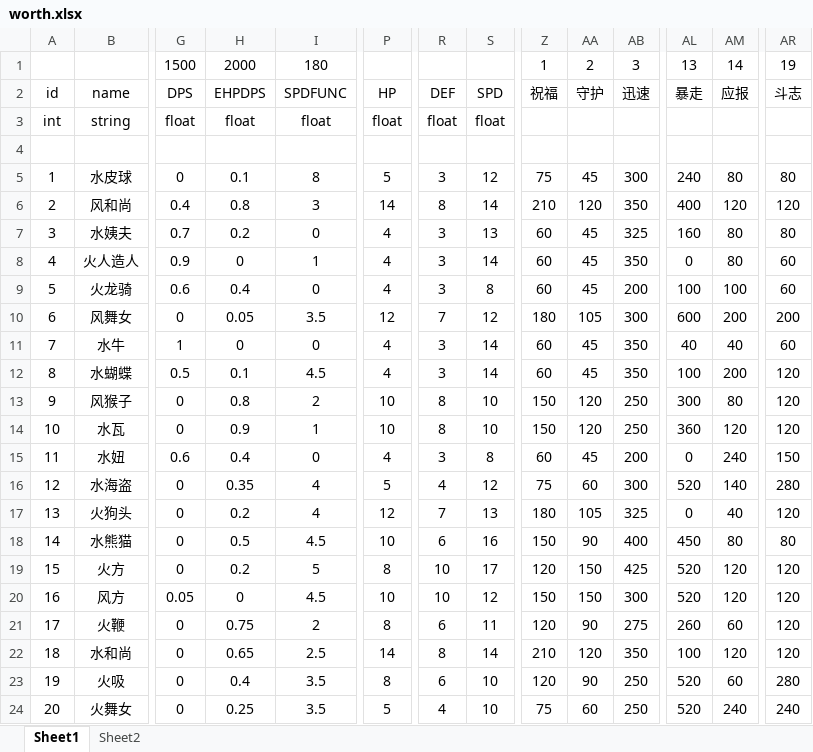
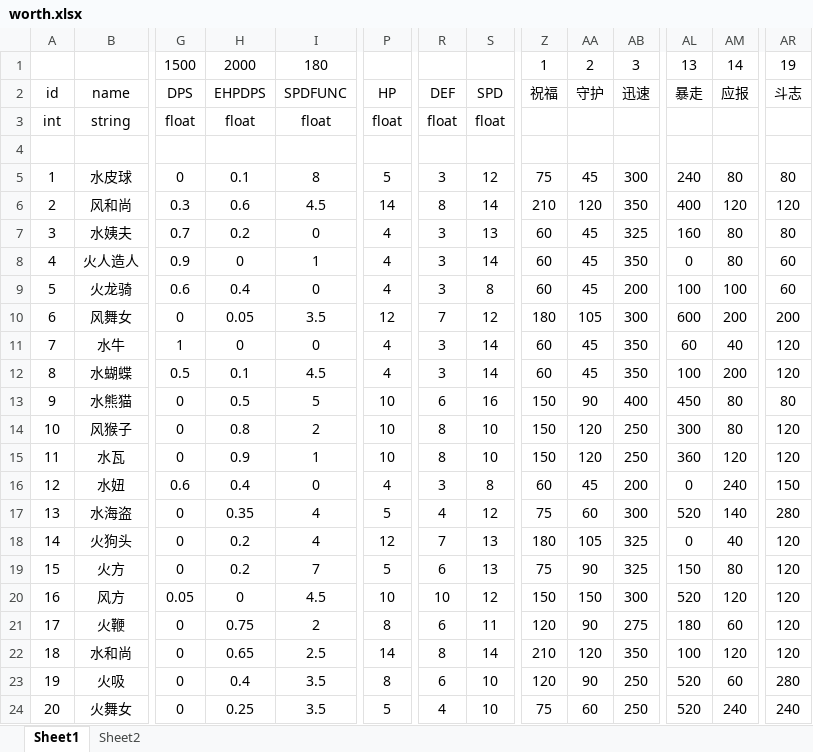
Before and after one commit to wowuliusi/Summoner-s-War, an Excel workbook: xlsx/worth.xlsx, sheet Sheet1, drawn as a sheet; only a part is shown, gaps mark what is left out; values as stored, in another font and other column widths than the file's, no borders; removed rows and columns are numbered as before the commit, all else as after; rows hold the shown columns only; the diff covers the shown part only; the diff names each change by its address in the sheet, - before the commit and + after, or states it on an @@ line.

```diff
--- a/xlsx/worth.xlsx (sheet Sheet1)
+++ b/xlsx/worth.xlsx (sheet Sheet1)
-G6: 0.4
+G6: 0.3
-H6: 0.8
+H6: 0.6
-I6: 3
+I6: 4.5
-AL11: 40
+AL11: 60
-AR11: 60
+AR11: 120
+row 13: 9 | 水熊猫 | 0 | 0.5 | 5 | 10 | 6 | 16 | 150 | 90 | 400 | 450 | 80 | 80
@@ column A renumbered between rows 14 and 18 @@
-row 18: 14 | 水熊猫 | 0 | 0.5 | 4.5 | 10 | 6 | 16 | 150 | 90 | 400 | 450 | 80 | 80
-I19: 5
+I19: 7
-P19: 8
+P19: 5
-R19: 10
+R19: 6
-S19: 17
+S19: 13
-Z19: 120
+Z19: 75
-AA19: 150
+AA19: 90
-AB19: 425
+AB19: 325
-AL19: 520
+AL19: 150
-AM19: 120
+AM19: 80
-AL21: 260
+AL21: 180
```
Also changed, not shown: 2 edited cells elsewhere in this sheet, sheet Sheet2, formulas that keep their value, 8 other files.
